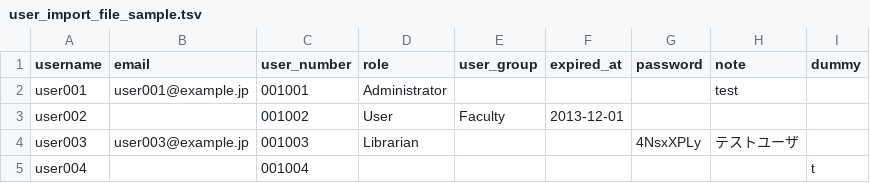
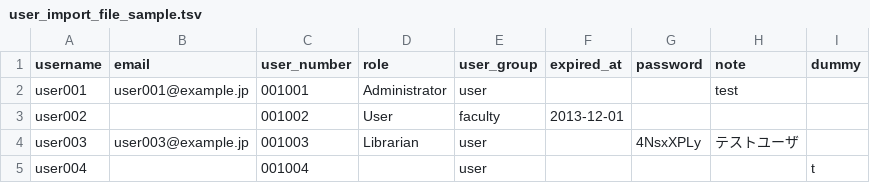
Before and after one commit to TopDev-coder/Library, a TSV file: examples/user_import_file_sample.tsv, drawn as a sheet.

```diff
--- a/examples/user_import_file_sample.tsv
+++ b/examples/user_import_file_sample.tsv
@@ -1,5 +1,5 @@
 username	email	user_number	role	user_group	expired_at	password	note	dummy
-user001	user001@example.jp	001001	Administrator				test	
-user002		001002	User	Faculty	2013-12-01			
-user003	user003@example.jp	001003	Librarian			4NsxXPLy	テストユーザ	
-user004		001004						t
+user001	user001@example.jp	001001	Administrator	user			test	
+user002		001002	User	faculty	2013-12-01			
+user003	user003@example.jp	001003	Librarian	user		4NsxXPLy	テストユーザ	
+user004		001004		user				t
```
Also changed, not shown: 6 other files.
